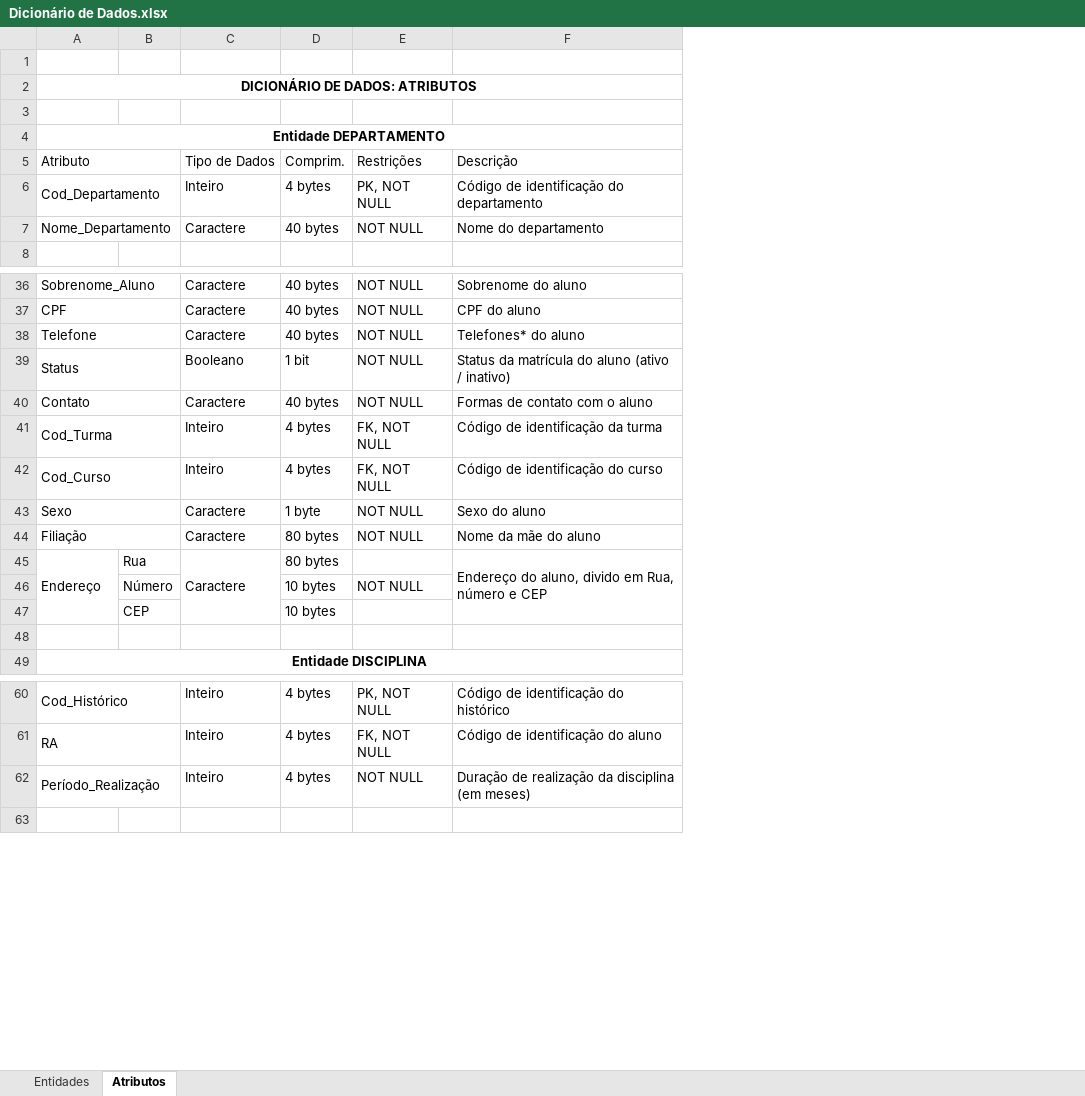
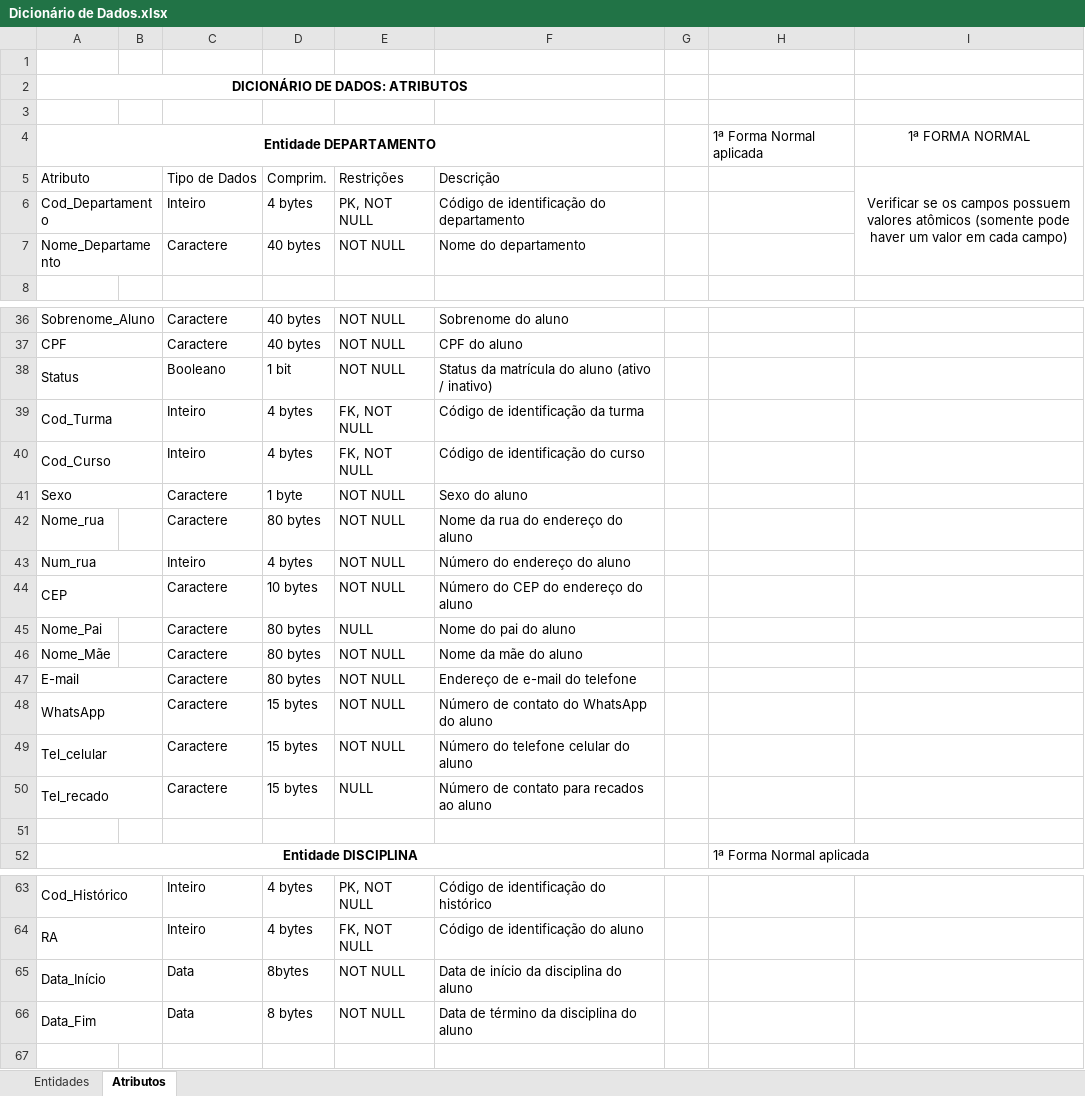
Before and after one commit to AndreConforti/BD_Faculdade, an Excel workbook: Dicionário de Dados.xlsx, sheet Atributos, drawn as a sheet; only a part is shown, gaps mark what is left out; values as stored, in another font and other column widths than the file's, no borders; removed rows and columns are numbered as before the commit, all else as after; the diff names each change by its address in the sheet, - before the commit and + after, or states it on an @@ line.

Commit message:
Modelo lógico
Criação do modelo lógico e início da normalização do Banco de Dados

```diff
--- a/Dicionário de Dados.xlsx (sheet Atributos)
+++ b/Dicionário de Dados.xlsx (sheet Atributos)
-column B, empty
+column B, empty
+column G, empty
+column H, row 4: 1ª Forma Normal aplicada; row 52: 1ª Forma Normal aplicada
+column I, rows 4-5: 1ª FORMA NORMAL | Verificar se os campos possuem valores atômicos (somente pode haver um valor em cada campo)
-row 38: Telefone |  | Caractere | 40 bytes | NOT NULL | Telefones* do aluno
-row 40: Contato |  | Caractere | 40 bytes | NOT NULL | Formas de contato com o aluno
+row 42: Nome_rua |  | Caractere | 80 bytes | NOT NULL | Nome da rua do endereço do aluno
+row 43: Num_rua |  | Inteiro | 4 bytes | NOT NULL | Número do endereço do aluno
+row 44: CEP |  | Caractere | 10 bytes | NOT NULL | Número do CEP do endereço do aluno
+row 45: Nome_Pai |  | Caractere | 80 bytes | NULL | Nome do pai do aluno
-A46: Filiação
+A46: Nome_Mãe
-A44:B44 merged
-row 45: Endereço | Rua | Caractere | 80 bytes |  | Endereço do aluno, divido em Rua, número e CEP
-row 46:  | Número |  | 10 bytes | NOT NULL
-row 47:  | CEP |  | 10 bytes
+row 47: E-mail |  | Caractere | 80 bytes | NOT NULL | Endereço de e-mail do telefone
+row 48: WhatsApp |  | Caractere | 15 bytes | NOT NULL | Número de contato do WhatsApp do aluno
+row 49: Tel_celular |  | Caractere | 15 bytes | NOT NULL | Número do telefone celular do aluno
+row 50: Tel_recado |  | Caractere | 15 bytes | NULL | Número de contato para recados ao aluno
-row 62: Período_Realização |  | Inteiro | 4 bytes | NOT NULL | Duração de realização da disciplina (em meses)
+row 65: Data_Início |  | Data | 8bytes | NOT NULL | Data de início da disciplina do aluno
+row 66: Data_Fim |  | Data | 8 bytes | NOT NULL | Data de término da disciplina do aluno
```
Also changed, not shown: 4 other files.
